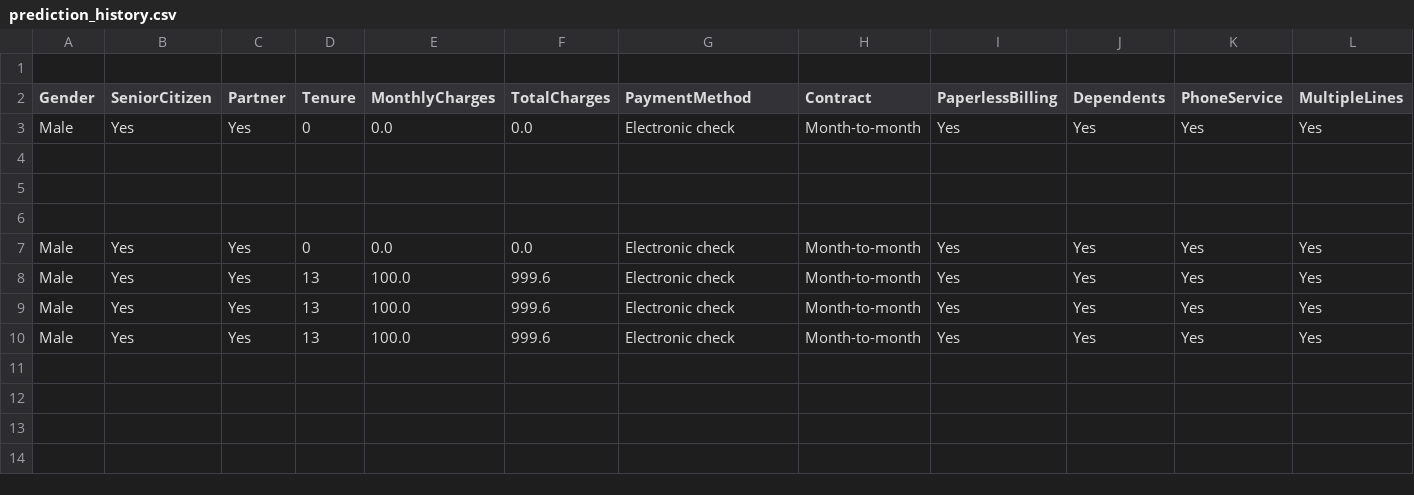
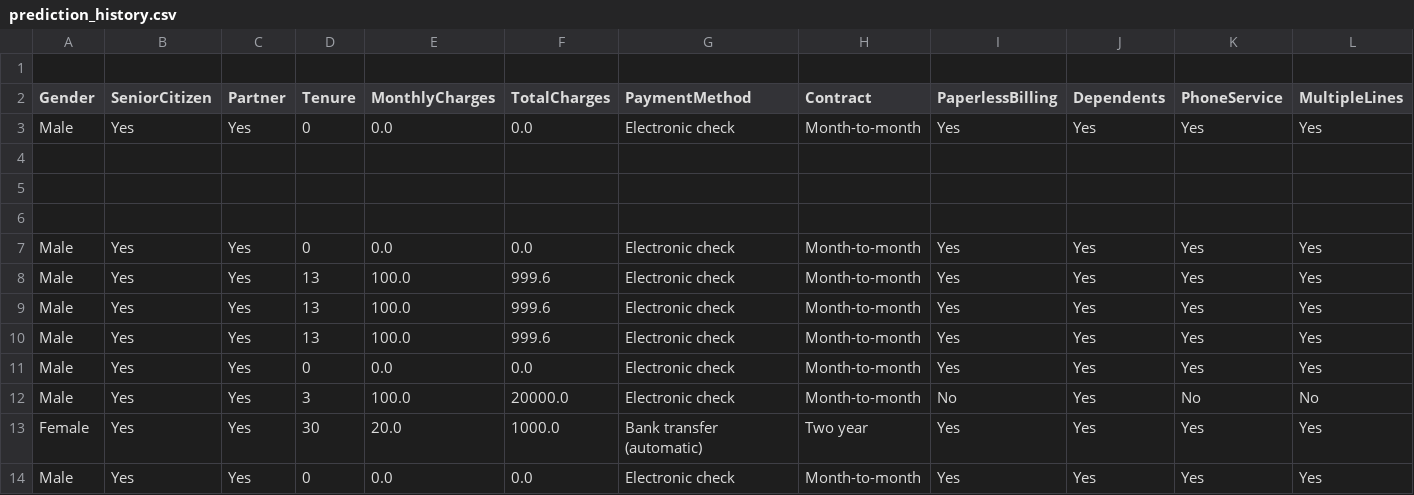
Before and after one commit to adubrightkwartengsnr/P4-Churn-Detector, a CSV file: data/prediction_history.csv, drawn as a sheet; only a part is shown; rows hold the shown columns only; the diff names each change by its address in the sheet, - before the commit and + after, or states it on an @@ line.

Commit message:
implement bulk prediction functionality

```diff
--- a/data/prediction_history.csv
+++ b/data/prediction_history.csv
+row 11: Male | Yes | Yes | 0 | 0.0 | 0.0 | Electronic check | Month-to-month | Yes | Yes | Yes | Yes
+row 12: Male | Yes | Yes | 3 | 100.0 | 20000.0 | Electronic check | Month-to-month | No | Yes | No | No
+row 13: Female | Yes | Yes | 30 | 20.0 | 1000.0 | Bank transfer (automatic) | Two year | Yes | Yes | Yes | Yes
+row 14: Male | Yes | Yes | 0 | 0.0 | 0.0 | Electronic check | Month-to-month | Yes | Yes | Yes | Yes
```
Also changed, not shown: data/LP2_Telco-churn-second-2000.csv, 4 other files.
